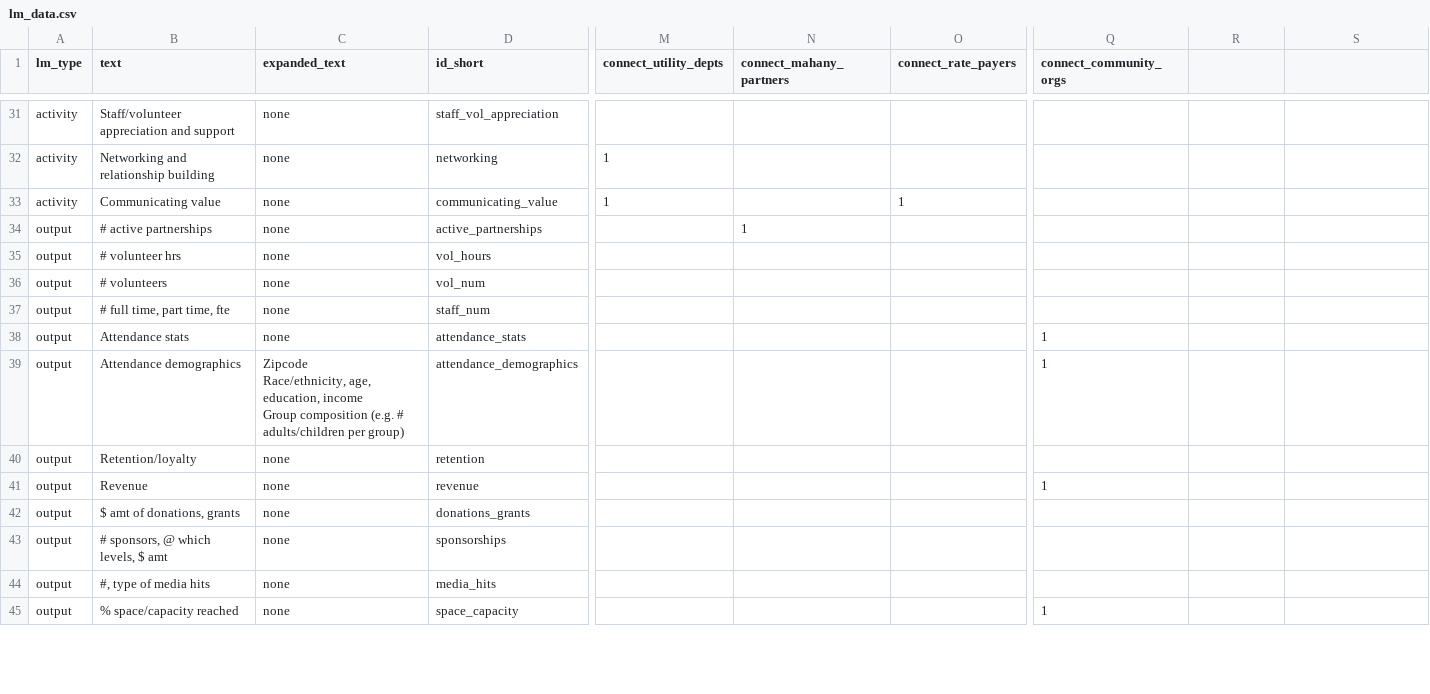
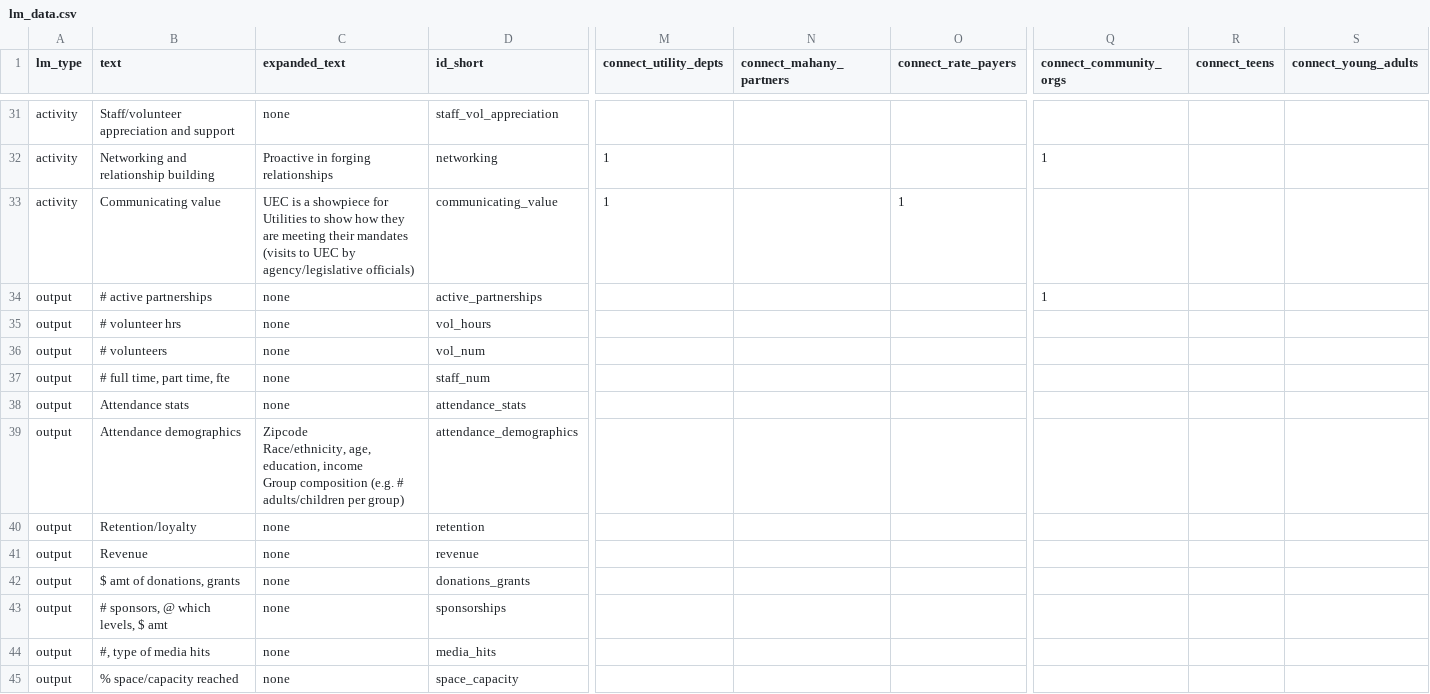
Before and after one commit to eringong/website, a CSV file: uec_lm/js/lm_data.csv, drawn as a sheet; only a part is shown, gaps mark what is left out; the diff covers the shown part only; the diff names each change by its address in the sheet, - before the commit and + after, or states it on an @@ line.

```diff
--- a/uec_lm/js/lm_data.csv
+++ b/uec_lm/js/lm_data.csv
-R1: (empty)
+R1: connect_teens
-S1: (empty)
+S1: connect_young_adults
-C32 (expanded_text): none
+C32 (expanded_text): Proactive in forging relationships
-Q32 (connect_community_orgs): (empty)
+Q32 (connect_community_orgs): 1
-C33 (expanded_text): none
+C33 (expanded_text): UEC is a showpiece for Utilities to show how they are meeting their mandates (visits to UEC by agency/legislative officials)
-N34 (connect_mahany_partners): 1
+N34 (connect_mahany_partners): (empty)
-Q34 (connect_community_orgs): (empty)
+Q34 (connect_community_orgs): 1
-Q38:Q39 (connect_community_orgs): 1
+Q38:Q39 (connect_community_orgs): (empty)
-Q41 (connect_community_orgs): 1
+Q41 (connect_community_orgs): (empty)
-Q45 (connect_community_orgs): 1
+Q45 (connect_community_orgs): (empty)
```
Also changed, not shown: 13 added rows, 1 removed row and 35 edited cells elsewhere in this file, 2 other files.
